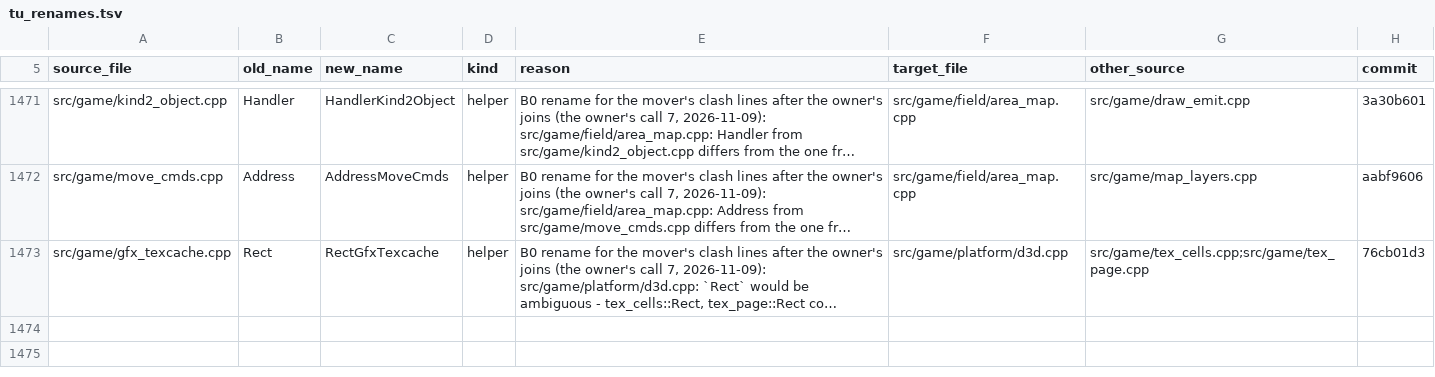
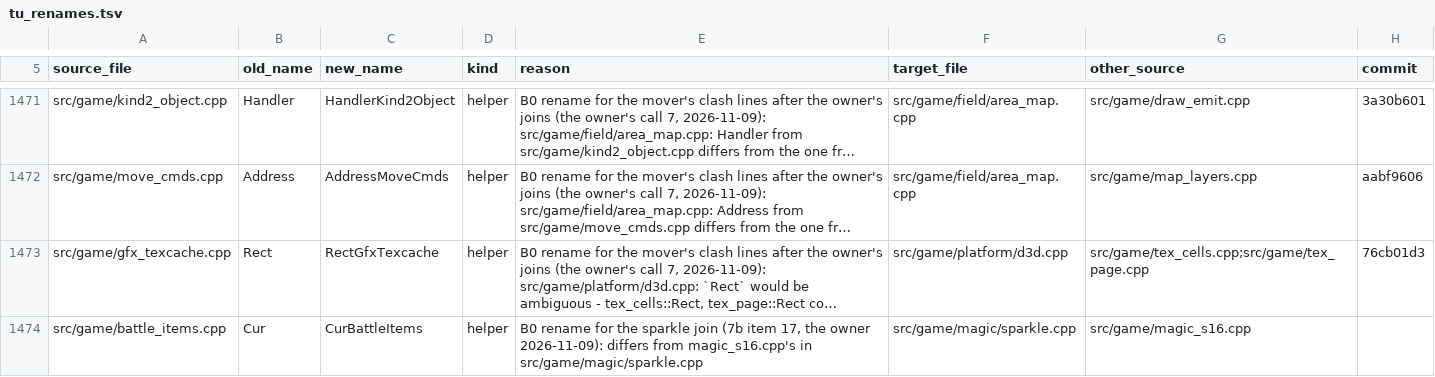
Before and after one commit to kerokline/BreathOfFire3PCPort, a TSV file: analysis/tu_renames.tsv, drawn as a sheet; only a part is shown, gaps mark what is left out; long unchanged cells end in …; the diff names each change by its address in the sheet, - before the commit and + after, or states it on an @@ line.

```diff
--- a/analysis/tu_renames.tsv
+++ b/analysis/tu_renames.tsv
+row 1474: src/game/battle_items.cpp | Cur | CurBattleItems | helper | B0 rename for the sparkle join (7b item 17, the owner 2026-11-09): differs from magic_s16.cpp's in src/game/magic/sparkle.cpp | src/game/magic/sparkle.cpp | src/game/magic_s16.cpp
```
Also changed, not shown: 1 other file.
